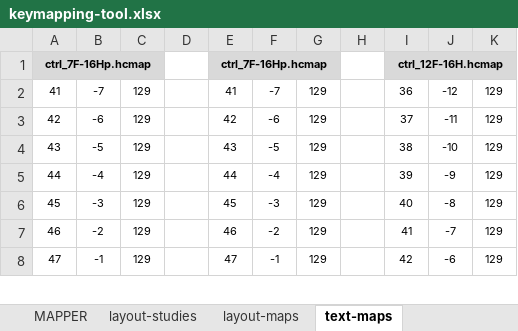
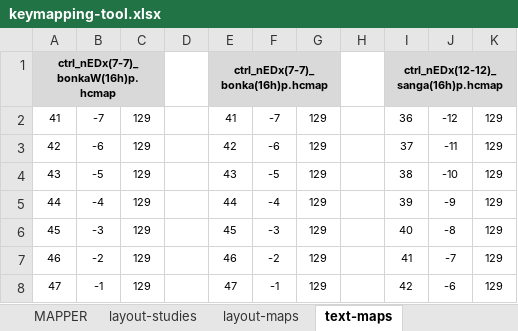
Before and after one commit to IndustrieCreative/Harmonicarium, an Excel workbook: keymaps/_mapping-tools/keymapping-tool.xlsx, sheet text-maps, drawn as a sheet; only a part is shown; values as stored, in another font and other column widths than the file's, no borders; removed rows and columns are numbered as before the commit, all else as after; the diff names each change by its address in the sheet, - before the commit and + after, or states it on an @@ line.

```diff
--- a/keymaps/_mapping-tools/keymapping-tool.xlsx (sheet text-maps)
+++ b/keymaps/_mapping-tools/keymapping-tool.xlsx (sheet text-maps)
-row 1: ctrl_7F-16Hp.hcmap |  |  |  | ctrl_7F-16Hp.hcmap |  |  |  | ctrl_12F-16H.hcmap
+row 1: ctrl_nEDx(7-7)_bonkaW(16h)p.hcmap |  |  |  | ctrl_nEDx(7-7)_bonka(16h)p.hcmap |  |  |  | ctrl_nEDx(12-12)_sanga(16h)p.hcmap
```
Also changed, not shown: sheet layout-studies, sheet layout-maps, formulas that keep their value.
